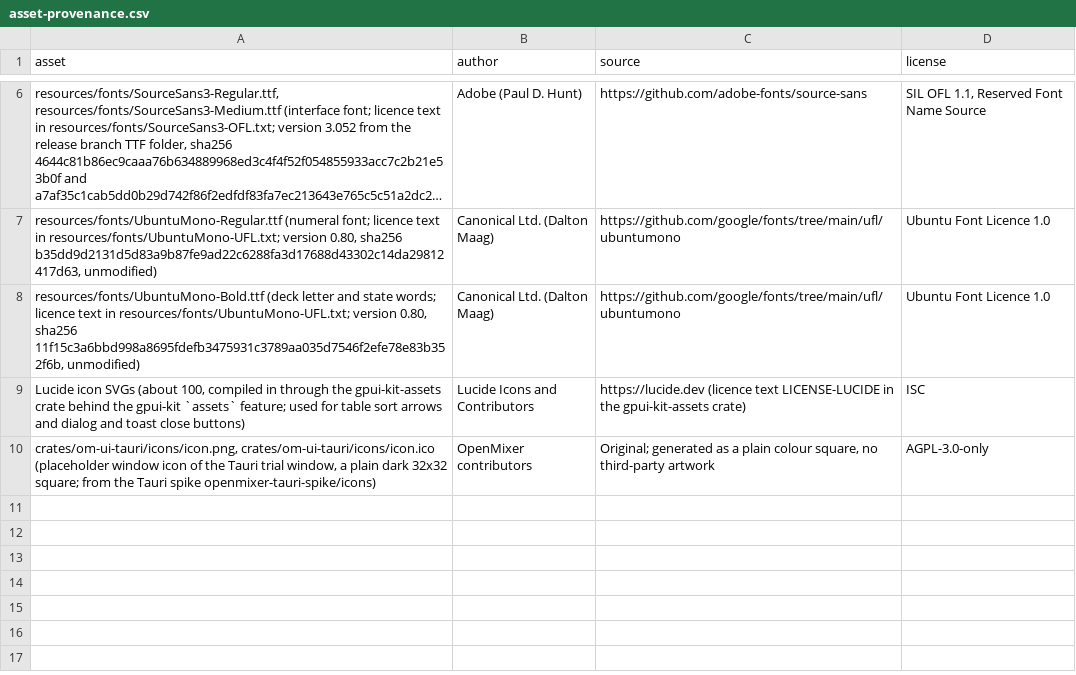
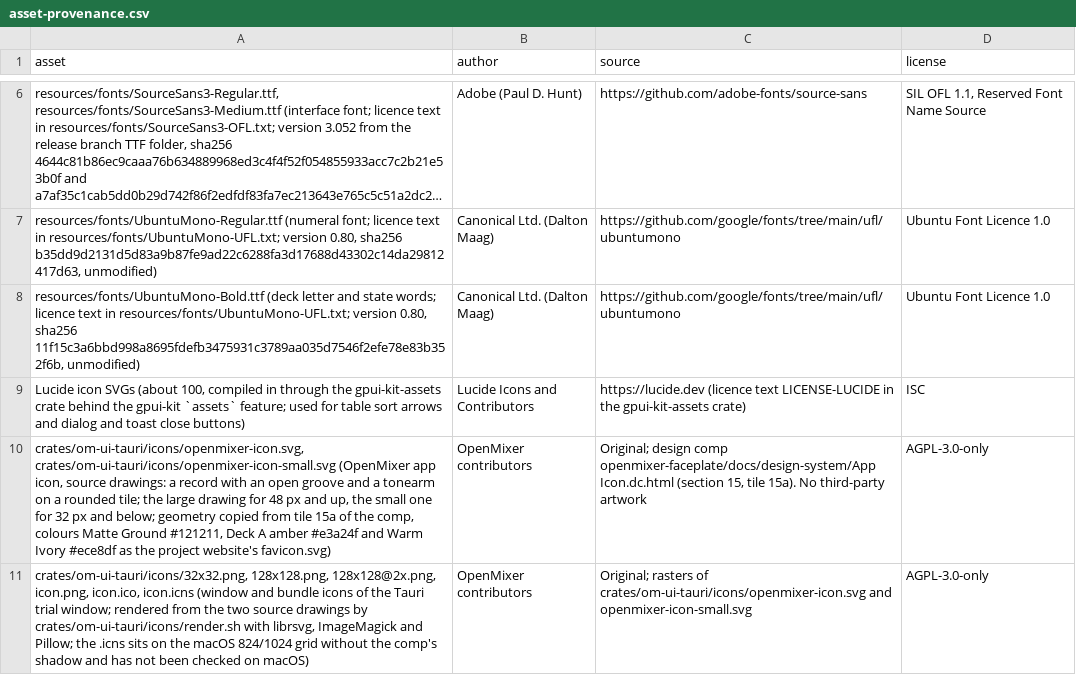
Before and after one commit to massive-development/openmixer, a CSV file: docs/legal/asset-provenance.csv, drawn as a sheet; only a part is shown, gaps mark what is left out; long unchanged cells end in ….

```diff
--- a/docs/legal/asset-provenance.csv
+++ b/docs/legal/asset-provenance.csv
@@ -9,2 +9,3 @@ asset,author,source,license
 "Lucide icon SVGs (about 100, compiled in through the gpui-kit-assets crate behind the gpui-kit `assets` feature; used for table sort arrows and dialog and toast close buttons)","Lucide Icons and Contributors","https://lucide.dev (licence text LICENSE-LUCIDE in the gpui-kit-assets crate)","ISC"
-"crates/om-ui-tauri/icons/icon.png, crates/om-ui-tauri/icons/icon.ico (placeholder window icon of the Tauri trial window, a plain dark 32x32 square; from the Tauri spike openmixer-tauri-spike/icons)","OpenMixer contributors","Original; generated as a plain colour square, no third-party artwork","AGPL-3.0-only"
+"crates/om-ui-tauri/icons/openmixer-icon.svg, crates/om-ui-tauri/icons/openmixer-icon-small.svg (OpenMixer app icon, source drawings: a record with an open groove and a tonearm on a rounded tile; the large drawing for 48 px and up, the small one for 32 px and below; geometry copied from tile 15a of the comp, colours Matte Ground #121211, Deck A amber #e3a24f and Warm Ivory #ece8df as the project website's favicon.svg)","OpenMixer contributors","Original; design comp openmixer-faceplate/docs/design-system/App Icon.dc.html (section 15, tile 15a). No third-party artwork","AGPL-3.0-only"
+"crates/om-ui-tauri/icons/32x32.png, 128x128.png, 128x128@2x.png, icon.png, icon.ico, icon.icns (window and bundle icons of the Tauri trial window; rendered from the two source drawings by crates/om-ui-tauri/icons/render.sh with librsvg, ImageMagick and Pillow; the .icns sits on the macOS 824/1024 grid without the comp's shadow and has not been checked on macOS)","OpenMixer contributors","Original; rasters of crates/om-ui-tauri/icons/openmixer-icon.svg and openmixer-icon-small.svg","AGPL-3.0-only"
```
Also changed, not shown: 10 other files.
